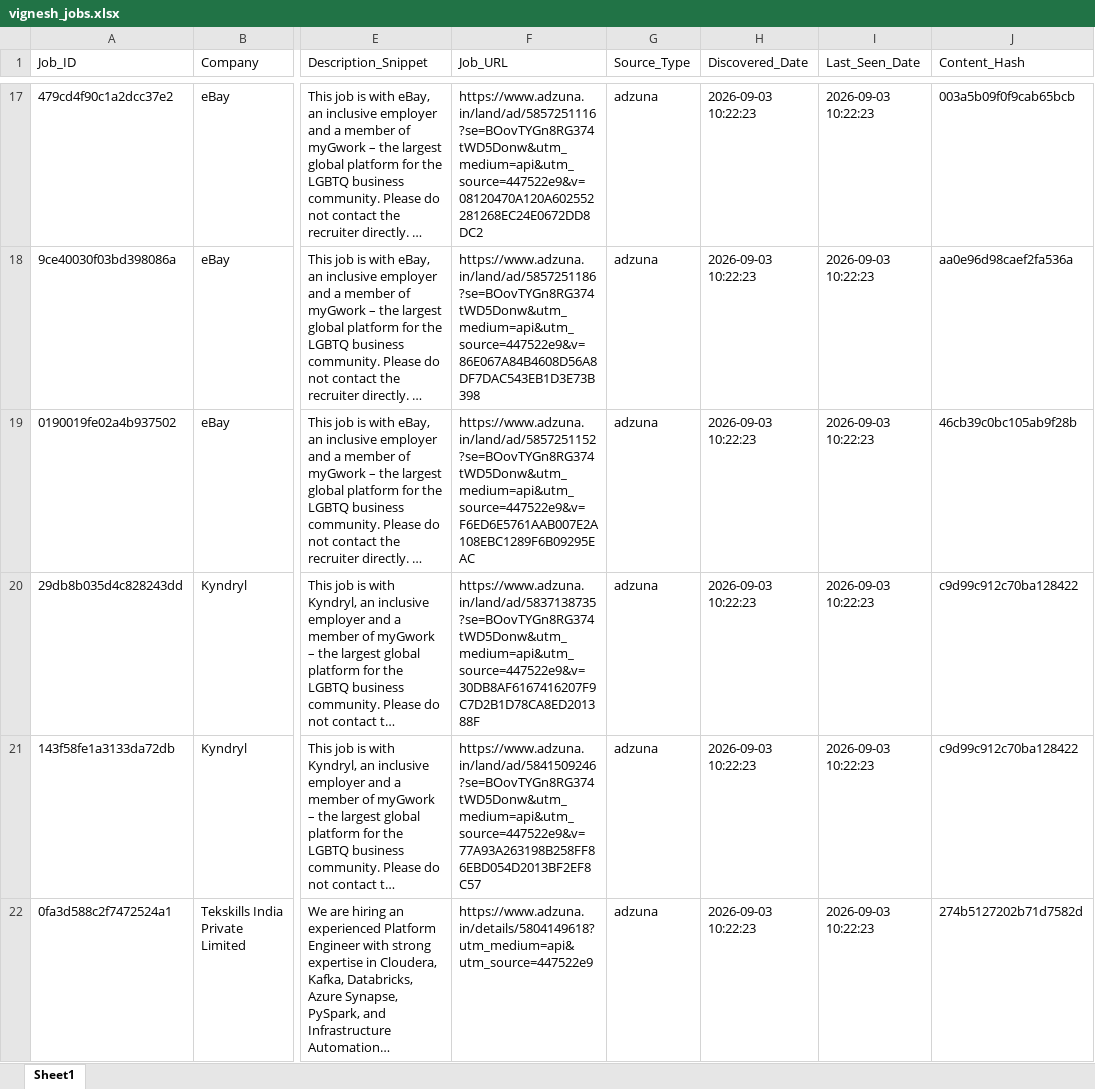
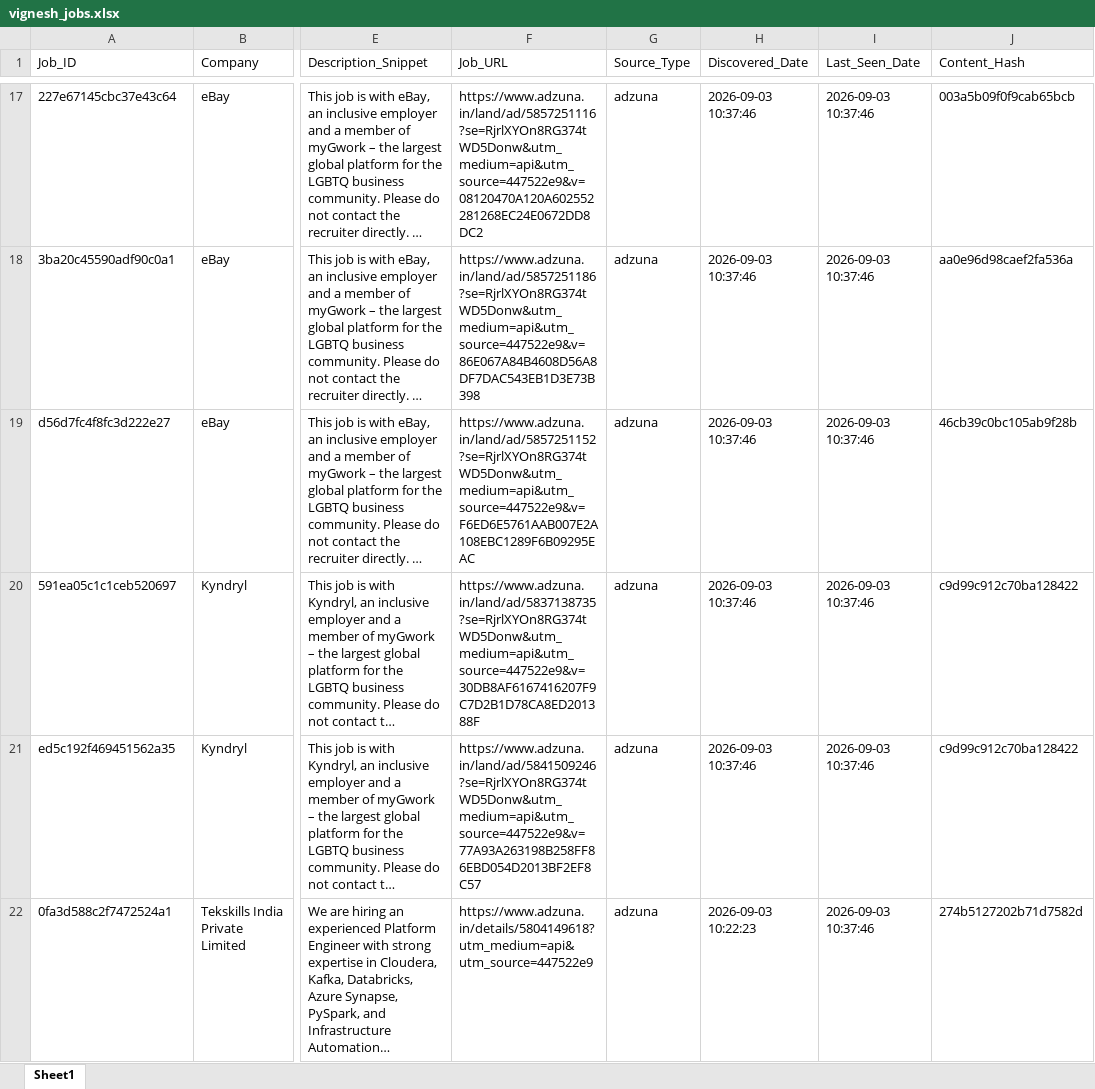
Before and after one commit to vignesh-2706/jobs-notification, an Excel workbook: data/vignesh_jobs.xlsx, sheet Sheet1, drawn as a sheet; only a part is shown, gaps mark what is left out; long unchanged cells end in …; values as stored, in another font and other column widths than the file's, no borders; the diff covers the shown part only; the diff names each change by its address in the sheet, - before the commit and + after, or states it on an @@ line.

```diff
--- a/data/vignesh_jobs.xlsx (sheet Sheet1)
+++ b/data/vignesh_jobs.xlsx (sheet Sheet1)
-A17 (Job_ID): 479cd4f90c1a2dcc37e2
+A17 (Job_ID): 227e67145cbc37e43c64
-F17 (Job_URL): https://www.adzuna.in/land/ad/5857251116?se=BOovTYGn8RG374tWD5Donw&utm_medium=api&utm_source=447522e9&v=08120470A120A602552281268EC24E0672DD8DC2
+F17 (Job_URL): https://www.adzuna.in/land/ad/5857251116?se=RjrlXYOn8RG374tWD5Donw&utm_medium=api&utm_source=447522e9&v=08120470A120A602552281268EC24E0672DD8DC2
-H17:H21 (Discovered_Date): 2026-09-03 10:22:23
+H17:H21 (Discovered_Date): 2026-09-03 10:37:46
-I17:I22 (Last_Seen_Date): 2026-09-03 10:22:23
+I17:I22 (Last_Seen_Date): 2026-09-03 10:37:46
-A18 (Job_ID): 9ce40030f03bd398086a
+A18 (Job_ID): 3ba20c45590adf90c0a1
-F18 (Job_URL): https://www.adzuna.in/land/ad/5857251186?se=BOovTYGn8RG374tWD5Donw&utm_medium=api&utm_source=447522e9&v=86E067A84B4608D56A8DF7DAC543EB1D3E73B398
+F18 (Job_URL): https://www.adzuna.in/land/ad/5857251186?se=RjrlXYOn8RG374tWD5Donw&utm_medium=api&utm_source=447522e9&v=86E067A84B4608D56A8DF7DAC543EB1D3E73B398
-A19 (Job_ID): 0190019fe02a4b937502
+A19 (Job_ID): d56d7fc4f8fc3d222e27
-F19 (Job_URL): https://www.adzuna.in/land/ad/5857251152?se=BOovTYGn8RG374tWD5Donw&utm_medium=api&utm_source=447522e9&v=F6ED6E5761AAB007E2A108EBC1289F6B09295EAC
+F19 (Job_URL): https://www.adzuna.in/land/ad/5857251152?se=RjrlXYOn8RG374tWD5Donw&utm_medium=api&utm_source=447522e9&v=F6ED6E5761AAB007E2A108EBC1289F6B09295EAC
-A20 (Job_ID): 29db8b035d4c828243dd
+A20 (Job_ID): 591ea05c1c1ceb520697
-F20 (Job_URL): https://www.adzuna.in/land/ad/5837138735?se=BOovTYGn8RG374tWD5Donw&utm_medium=api&utm_source=447522e9&v=30DB8AF6167416207F9C7D2B1D78CA8ED201388F
+F20 (Job_URL): https://www.adzuna.in/land/ad/5837138735?se=RjrlXYOn8RG374tWD5Donw&utm_medium=api&utm_source=447522e9&v=30DB8AF6167416207F9C7D2B1D78CA8ED201388F
-A21 (Job_ID): 143f58fe1a3133da72db
+A21 (Job_ID): ed5c192f469451562a35
-F21 (Job_URL): https://www.adzuna.in/land/ad/5841509246?se=BOovTYGn8RG374tWD5Donw&utm_medium=api&utm_source=447522e9&v=77A93A263198B258FF86EBD054D2013BF2EF8C57
+F21 (Job_URL): https://www.adzuna.in/land/ad/5841509246?se=RjrlXYOn8RG374tWD5Donw&utm_medium=api&utm_source=447522e9&v=77A93A263198B258FF86EBD054D2013BF2EF8C57
```
Also changed, not shown: 3 added rows and 118 edited cells elsewhere in this sheet.
